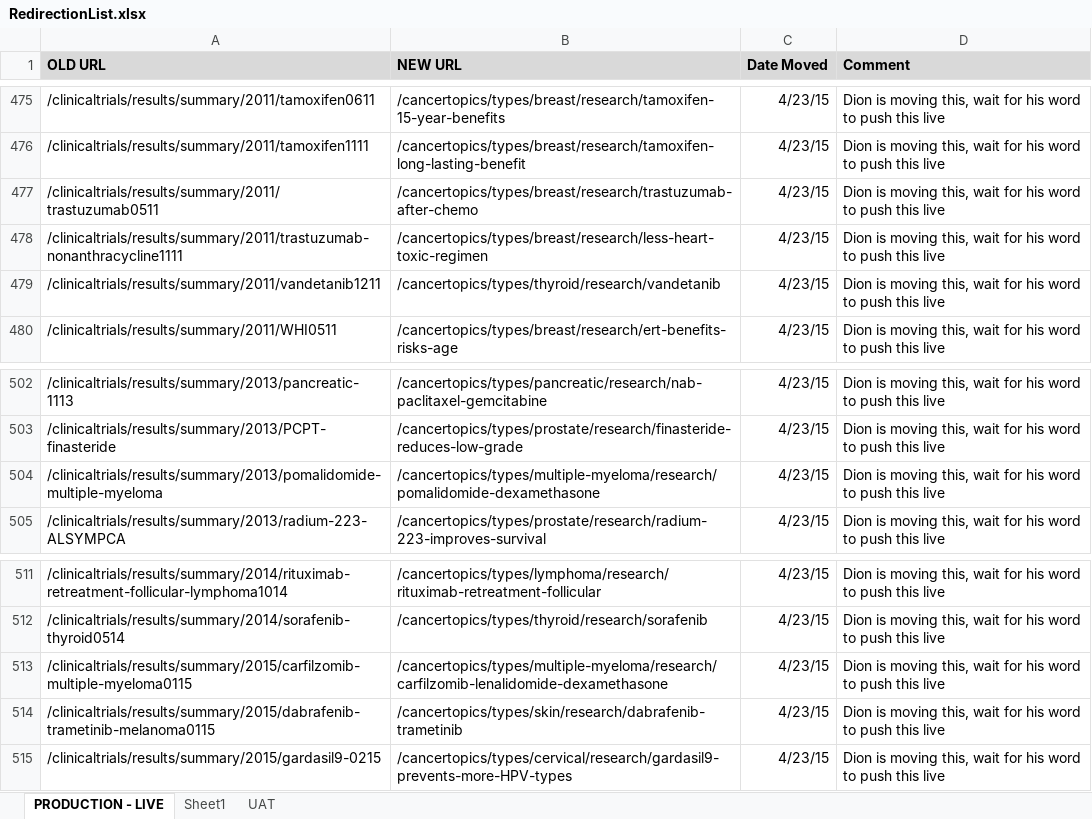
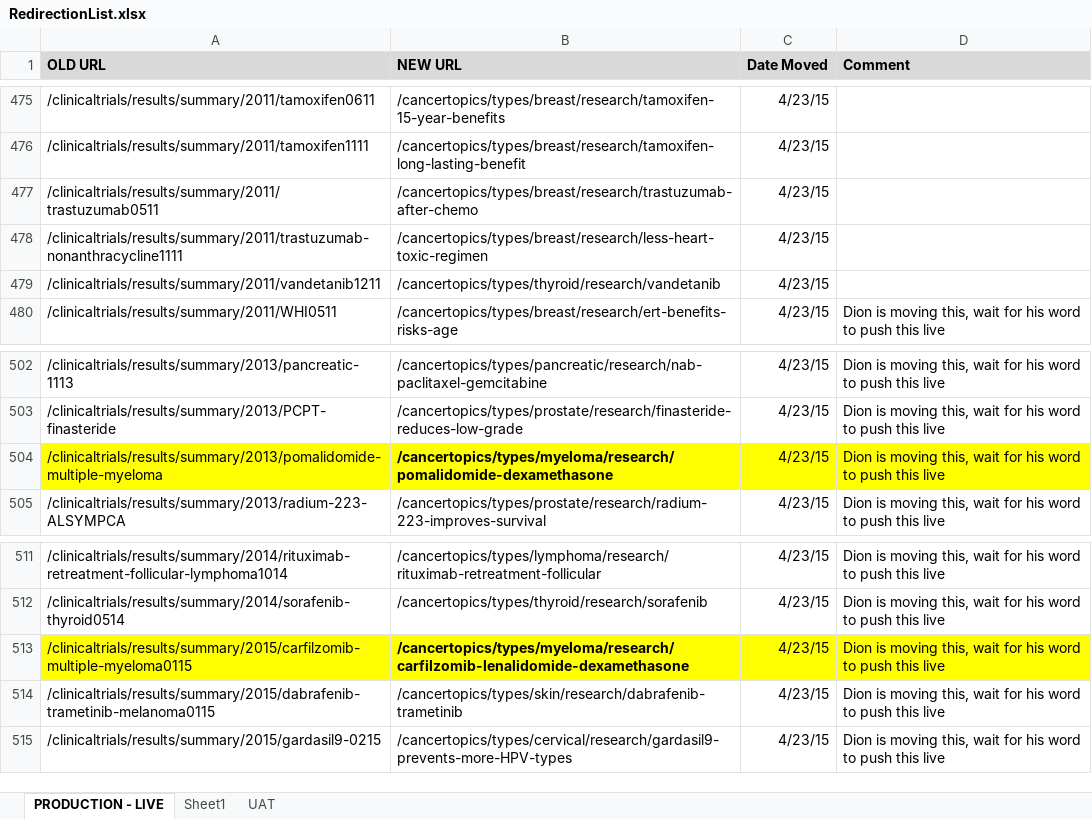
Before and after one commit to NCIOCPL/wcms-content, an Excel workbook: RedirectionList.xlsx, sheet PRODUCTION - LIVE, drawn as a sheet; only a part is shown, gaps mark what is left out; values as stored, in another font and other column widths than the file's, no borders; the diff covers the shown part only; the diff names each change by its address in the sheet, - before the commit and + after, or states it on an @@ line.

```diff
--- a/RedirectionList.xlsx (sheet PRODUCTION - LIVE)
+++ b/RedirectionList.xlsx (sheet PRODUCTION - LIVE)
-D475:D479 (Comment): Dion is moving this, wait for his word to push this live
+D475:D479 (Comment): (empty)
-A504:D504 fill: none
+A504:D504 fill: #FFFF00
-B504 (NEW URL): /cancertopics/types/multiple-myeloma/research/pomalidomide-dexamethasone
+B504 (NEW URL): /cancertopics/types/myeloma/research/pomalidomide-dexamethasone
-B504 bold: off
+B504 bold: on
-A513:D513 fill: none
+A513:D513 fill: #FFFF00
-B513 (NEW URL): /cancertopics/types/multiple-myeloma/research/carfilzomib-lenalidomide-dexamethasone
+B513 (NEW URL): /cancertopics/types/myeloma/research/carfilzomib-lenalidomide-dexamethasone
-B513 bold: off
+B513 bold: on
```
Also changed, not shown: 27 edited cells elsewhere in this sheet, 1 other file.
